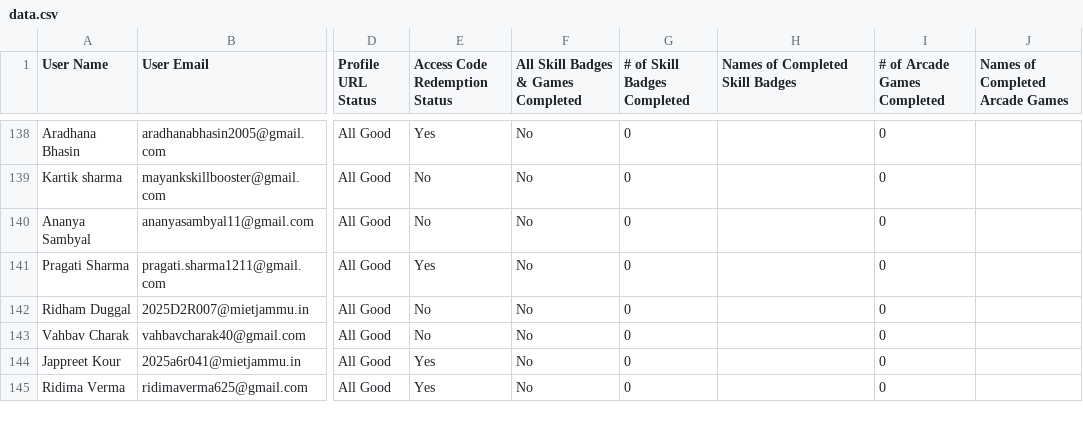
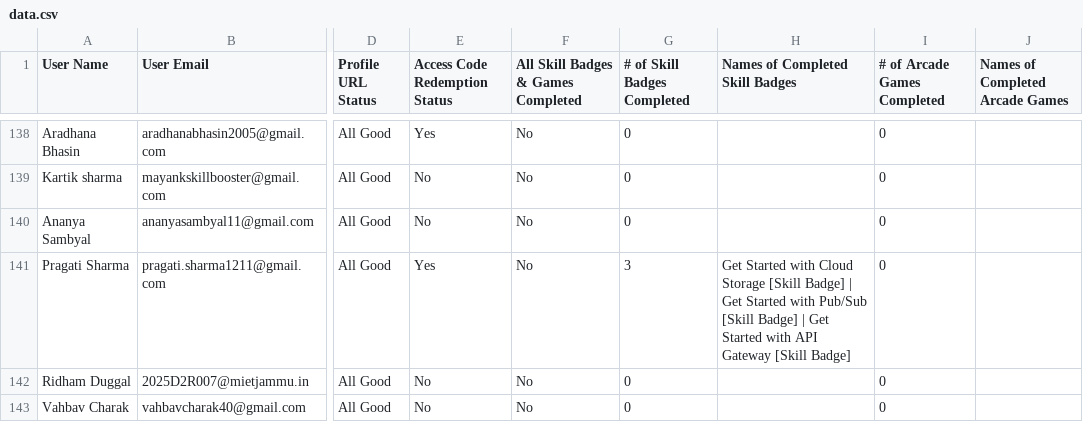
Before and after one commit to gdgoc-miet/google-cloud-study-jams-2025-26, a CSV file: data.csv, drawn as a sheet; only a part is shown, gaps mark what is left out; the shorter side is filled out with more unchanged rows; the diff covers the shown part only; the diff names each change by its address in the sheet, - before the commit and + after, or states it on an @@ line.

```diff
--- a/data.csv
+++ b/data.csv
-G141 (# of Skill Badges Completed): 0
+G141 (# of Skill Badges Completed): 3
-H141 (Names of Completed Skill Badges): (empty)
+H141 (Names of Completed Skill Badges): Get Started with Cloud Storage [Skill Badge] | Get Started with Pub/Sub [Skill Badge] | Get Started with API Gateway [Skill Badge]
```
Also changed, not shown: 40 edited cells elsewhere in this file.
